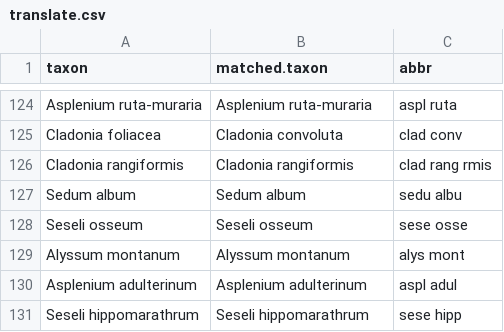
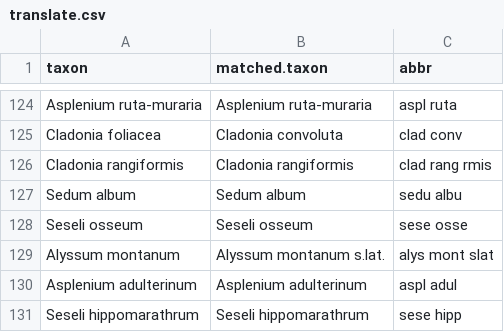
Before and after one commit to kardinal-eros/vegsoup-data, a CSV file: chytry1996/translate.csv, drawn as a sheet; only a part is shown, gaps mark what is left out.

```diff
--- a/chytry1996/translate.csv
+++ b/chytry1996/translate.csv
@@ -128,3 +128,3 @@ Sedum album;Sedum album;sedu albu
 Seseli osseum;Seseli osseum;sese osse
-Alyssum montanum;Alyssum montanum;alys mont
+Alyssum montanum;Alyssum montanum s.lat.;alys mont slat
 Asplenium adulterinum;Asplenium adulterinum;aspl adul
```
Also changed, not shown: 2 other files.
